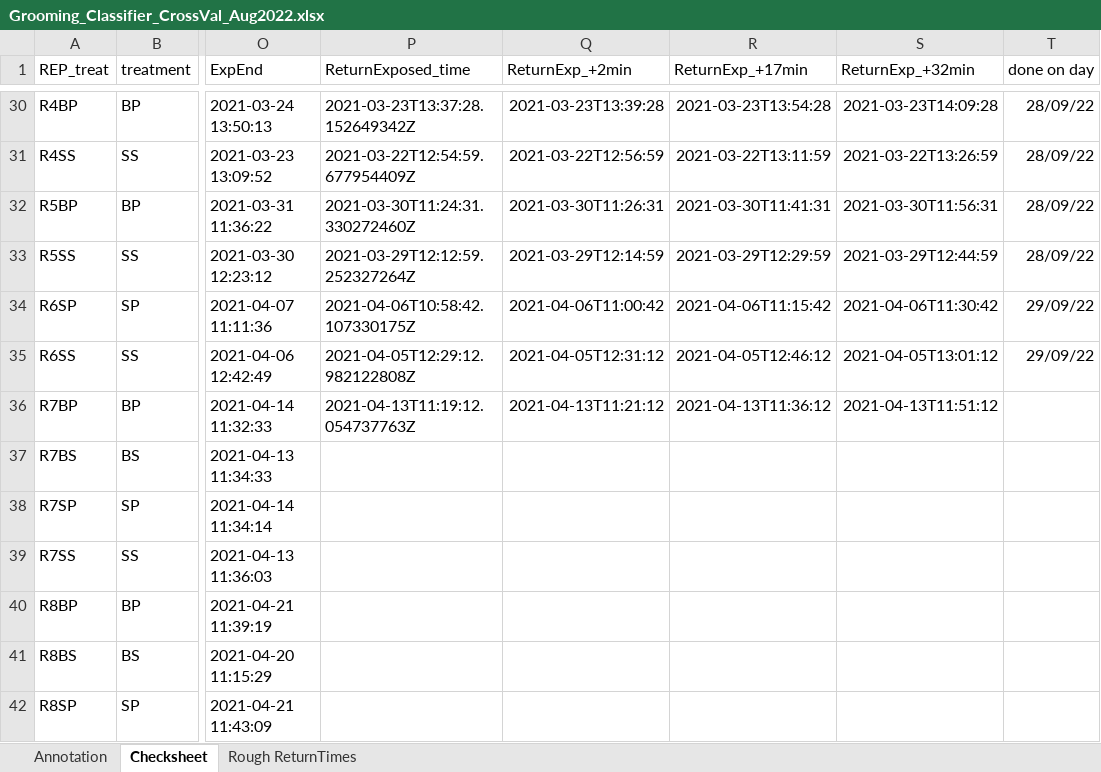
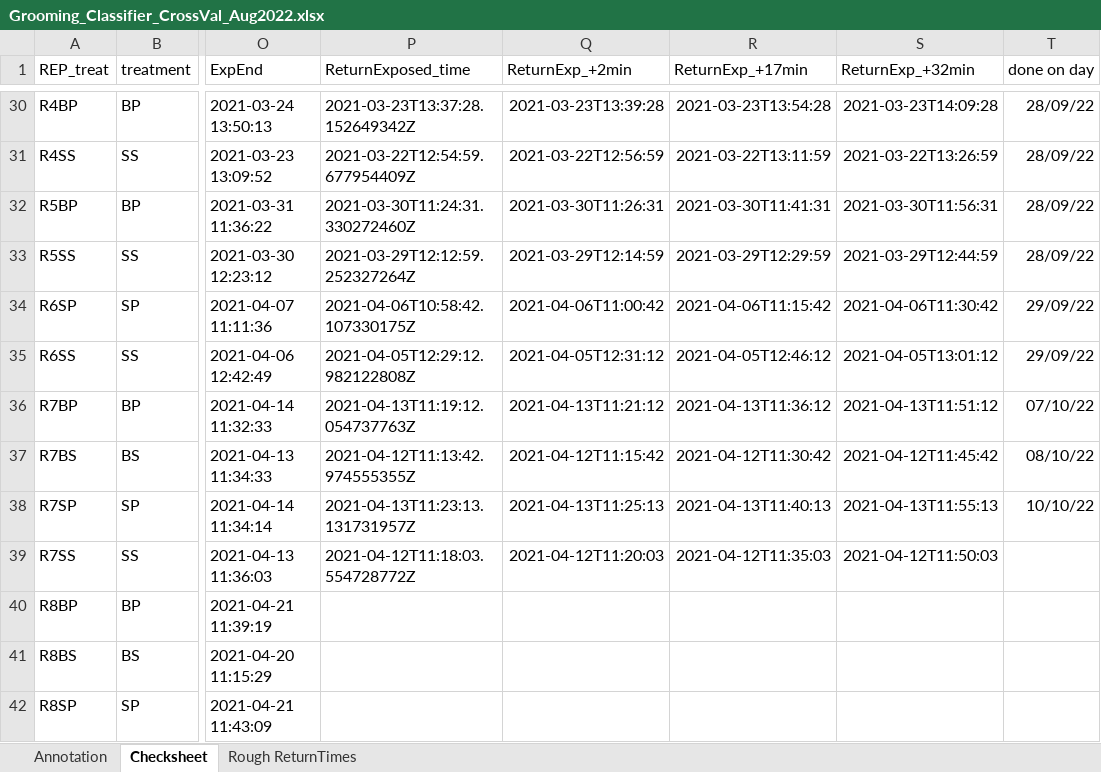
Before and after one commit to AdrianoWanderlingh/PhD-Ant_Colonies_Tracking_Analysis, an Excel workbook: Annotation_and_Cross_Validation/Grooming_Classifier_CrossVal_Aug2022.xlsx, sheet Checksheet, drawn as a sheet; only a part is shown, gaps mark what is left out; values as stored, in another font and other column widths than the file's, no borders; the diff names each change by its address in the sheet, - before the commit and + after, or states it on an @@ line.

```diff
--- a/Annotation_and_Cross_Validation/Grooming_Classifier_CrossVal_Aug2022.xlsx (sheet Checksheet)
+++ b/Annotation_and_Cross_Validation/Grooming_Classifier_CrossVal_Aug2022.xlsx (sheet Checksheet)
-T36 (done on day): (empty)
+T36 (done on day): 07/10/22
-P37 (ReturnExposed_time): (empty)
+P37 (ReturnExposed_time): 2021-04-12T11:13:42.974555355Z
-Q37 (ReturnExp_+2min): (empty)
+Q37 (ReturnExp_+2min): 2021-04-12T11:15:42
-R37 (ReturnExp_+17min): (empty)
+R37 (ReturnExp_+17min): 2021-04-12T11:30:42
-S37 (ReturnExp_+32min): (empty)
+S37 (ReturnExp_+32min): 2021-04-12T11:45:42
-T37 (done on day): (empty)
+T37 (done on day): 08/10/22
-P38 (ReturnExposed_time): (empty)
+P38 (ReturnExposed_time): 2021-04-13T11:23:13.131731957Z
-Q38 (ReturnExp_+2min): (empty)
+Q38 (ReturnExp_+2min): 2021-04-13T11:25:13
-R38 (ReturnExp_+17min): (empty)
+R38 (ReturnExp_+17min): 2021-04-13T11:40:13
-S38 (ReturnExp_+32min): (empty)
+S38 (ReturnExp_+32min): 2021-04-13T11:55:13
-T38 (done on day): (empty)
+T38 (done on day): 10/10/22
-P39 (ReturnExposed_time): (empty)
+P39 (ReturnExposed_time): 2021-04-12T11:18:03.554728772Z
-Q39 (ReturnExp_+2min): (empty)
+Q39 (ReturnExp_+2min): 2021-04-12T11:20:03
-R39 (ReturnExp_+17min): (empty)
+R39 (ReturnExp_+17min): 2021-04-12T11:35:03
-S39 (ReturnExp_+32min): (empty)
+S39 (ReturnExp_+32min): 2021-04-12T11:50:03
```
Also changed, not shown: sheet Annotation, sheet Rough ReturnTimes.
